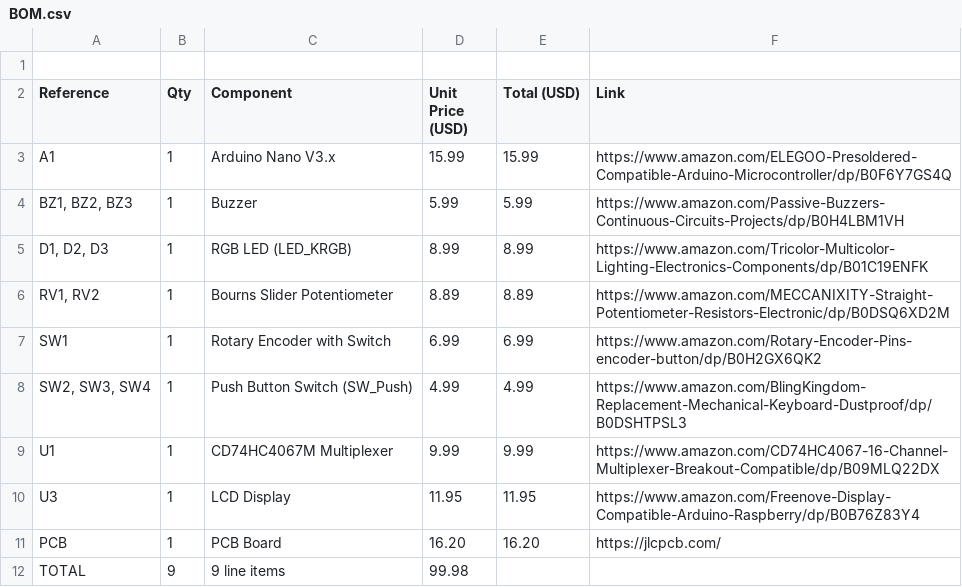
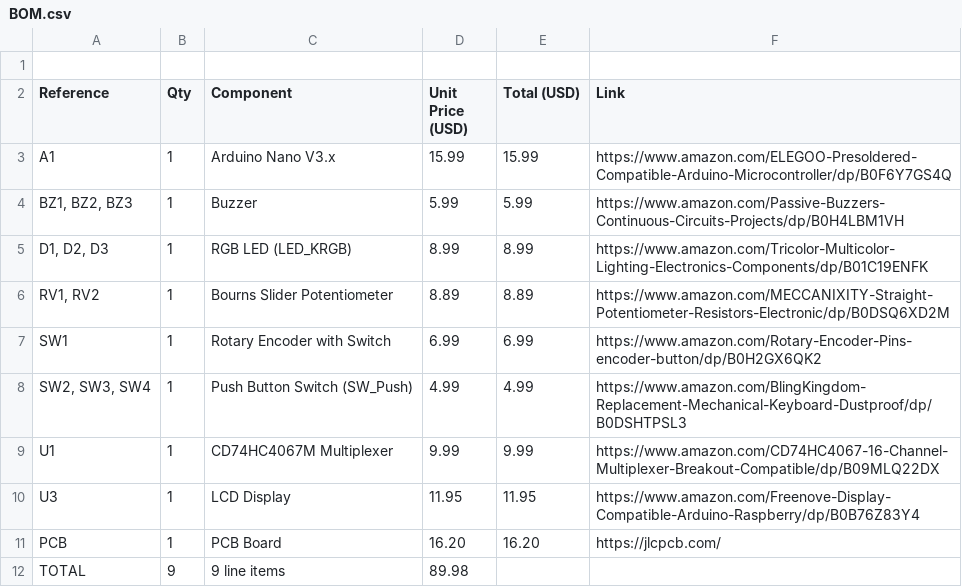
Before and after one commit to Chicken-Nugget-N/midi-keyboard, a CSV file: BOM.csv, drawn as a sheet.

Commit message:
Fix total cost in BOM.csv
Updated total cost in BOM.csv to reflect new pricing.

```diff
--- a/BOM.csv
+++ b/BOM.csv
@@ -11,2 +11,2 @@ U3,1,LCD Display,11.95,11.95,https://www.amazon.com/Freenove-Display-Compatible-
 PCB,1,PCB Board,16.20,16.20,https://jlcpcb.com/
-TOTAL,9,9 line items,99.98,,
+TOTAL,9,9 line items,89.98,,
```
